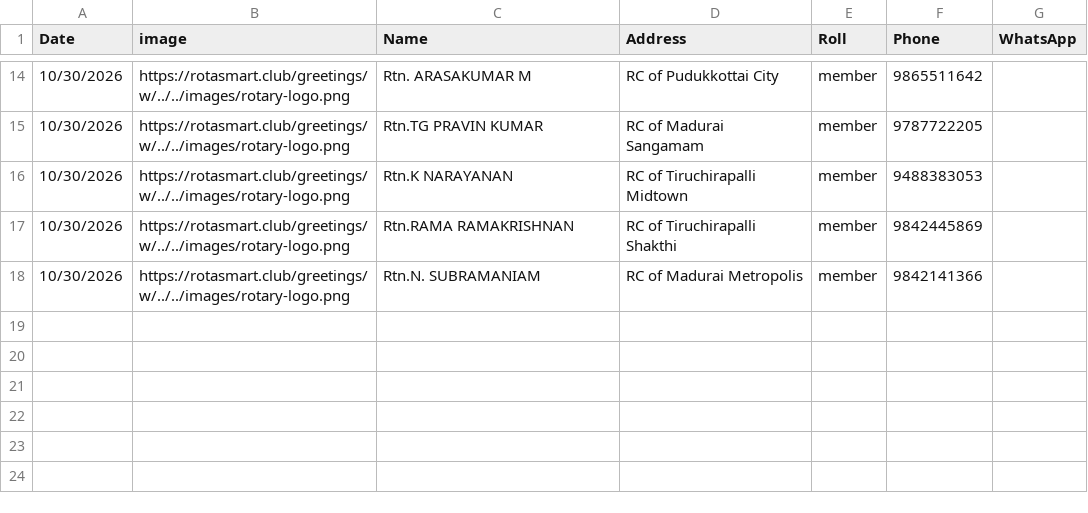
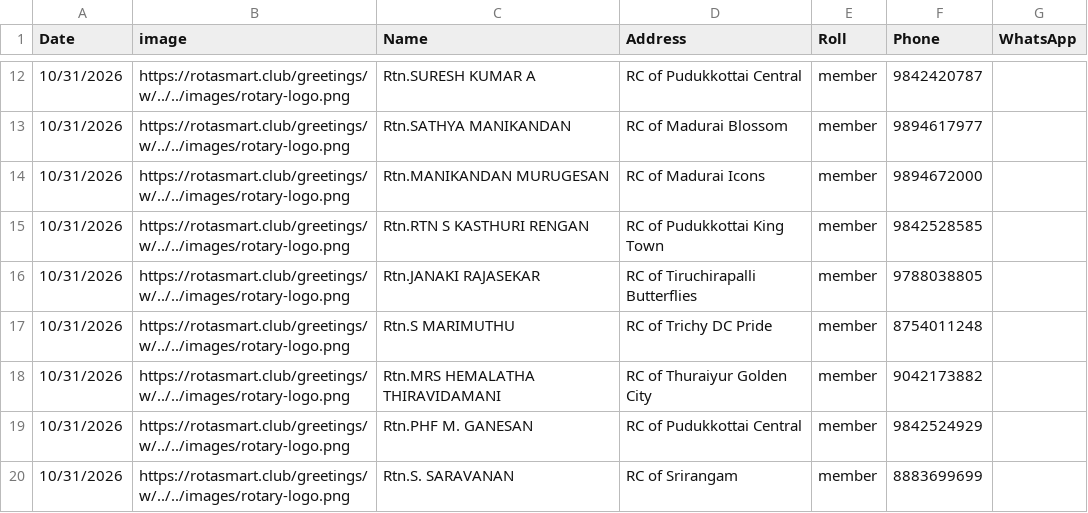
Before and after one commit to amuthap/wedding_automation, a CSV file: our_team_details.csv, drawn as a sheet; only a part is shown, gaps mark what is left out; the diff covers the shown part only.

```diff
--- a/our_team_details.csv
+++ b/our_team_details.csv
@@ -14,5 +12,9 @@ Date,image,Name,Address,Roll,Phone,WhatsApp
-10/30/2026,https://rotasmart.club/greetings/w/../../images/rotary-logo.png,Rtn. ARASAKUMAR M,RC of Pudukkottai City,member,9865511642,
-10/30/2026,https://rotasmart.club/greetings/w/../../images/rotary-logo.png,Rtn.TG PRAVIN KUMAR,RC of Madurai Sangamam,member,9787722205,
-10/30/2026,https://rotasmart.club/greetings/w/../../images/rotary-logo.png,Rtn.K NARAYANAN,RC of Tiruchirapalli Midtown,member,9488383053,
-10/30/2026,https://rotasmart.club/greetings/w/../../images/rotary-logo.png,Rtn.RAMA RAMAKRISHNAN,RC of Tiruchirapalli Shakthi,member,9842445869,
-10/30/2026,https://rotasmart.club/greetings/w/../../images/rotary-logo.png,Rtn.N. SUBRAMANIAM,RC of Madurai Metropolis,member,9842141366,
+10/31/2026,https://rotasmart.club/greetings/w/../../images/rotary-logo.png,Rtn.SURESH KUMAR A,RC of Pudukkottai Central,member,9842420787,
+10/31/2026,https://rotasmart.club/greetings/w/../../images/rotary-logo.png,Rtn.SATHYA MANIKANDAN,RC of Madurai Blossom,member,9894617977,
+10/31/2026,https://rotasmart.club/greetings/w/../../images/rotary-logo.png,Rtn.MANIKANDAN MURUGESAN,RC of Madurai Icons,member,9894672000,
+10/31/2026,https://rotasmart.club/greetings/w/../../images/rotary-logo.png,Rtn.RTN S KASTHURI RENGAN,RC of Pudukkottai King Town,member,9842528585,
+10/31/2026,https://rotasmart.club/greetings/w/../../images/rotary-logo.png,Rtn.JANAKI RAJASEKAR,RC of Tiruchirapalli Butterflies,member,9788038805,
+10/31/2026,https://rotasmart.club/greetings/w/../../images/rotary-logo.png,Rtn.S MARIMUTHU,RC of Trichy DC Pride,member,8754011248,
+10/31/2026,https://rotasmart.club/greetings/w/../../images/rotary-logo.png,Rtn.MRS HEMALATHA THIRAVIDAMANI,RC of Thuraiyur Golden City,member,9042173882,
+10/31/2026,https://rotasmart.club/greetings/w/../../images/rotary-logo.png,Rtn.PHF M. GANESAN,RC of Pudukkottai Central,member,9842524929,
+10/31/2026,https://rotasmart.club/greetings/w/../../images/rotary-logo.png,Rtn.S. SARAVANAN,RC of Srirangam,member,8883699699,
```
Also changed, not shown: 6 added rows, 8 removed rows and 17 edited cells elsewhere in this file, 50 other files.
